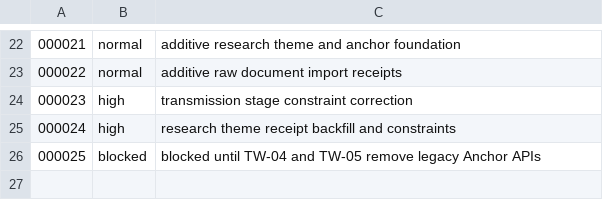
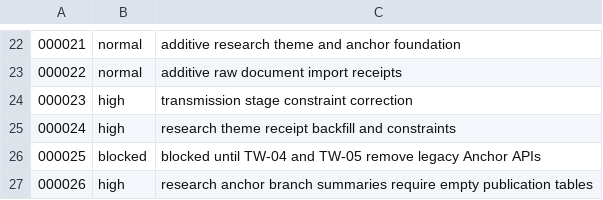
Before and after one commit to meierlink88/tidewise-ai, a TSV file: infra/uat/migration-risk.tsv, drawn as a sheet; only a part is shown, gaps mark what is left out.

Commit message:
feat(research): 增加 Anchor 支持与反证汇总 (#71)

```diff
--- a/infra/uat/migration-risk.tsv
+++ b/infra/uat/migration-risk.tsv
@@ -26 +26,2 @@
 000025	blocked	blocked until TW-04 and TW-05 remove legacy Anchor APIs
+000026	high	research anchor branch summaries require empty publication tables
```
Also changed, not shown: 34 other files.
